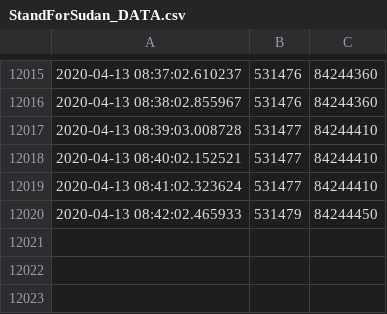
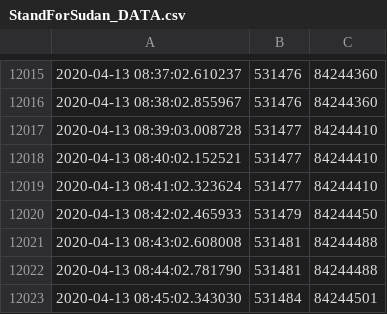
Before and after one commit to jaweesh/SFS, a CSV file: DataFiles/StandForSudan_DATA.csv, drawn as a sheet; only a part is shown, gaps mark what is left out; the diff names each change by its address in the sheet, - before the commit and + after, or states it on an @@ line.

Commit message:
updated data files

```diff
--- a/DataFiles/StandForSudan_DATA.csv
+++ b/DataFiles/StandForSudan_DATA.csv
+row 12021: 2020-04-13 08:43:02.608008 | 531481 | 84244488
+row 12022: 2020-04-13 08:44:02.781790 | 531481 | 84244488
+row 12023: 2020-04-13 08:45:02.343030 | 531484 | 84244501
```
Also changed, not shown: 2 other files.
